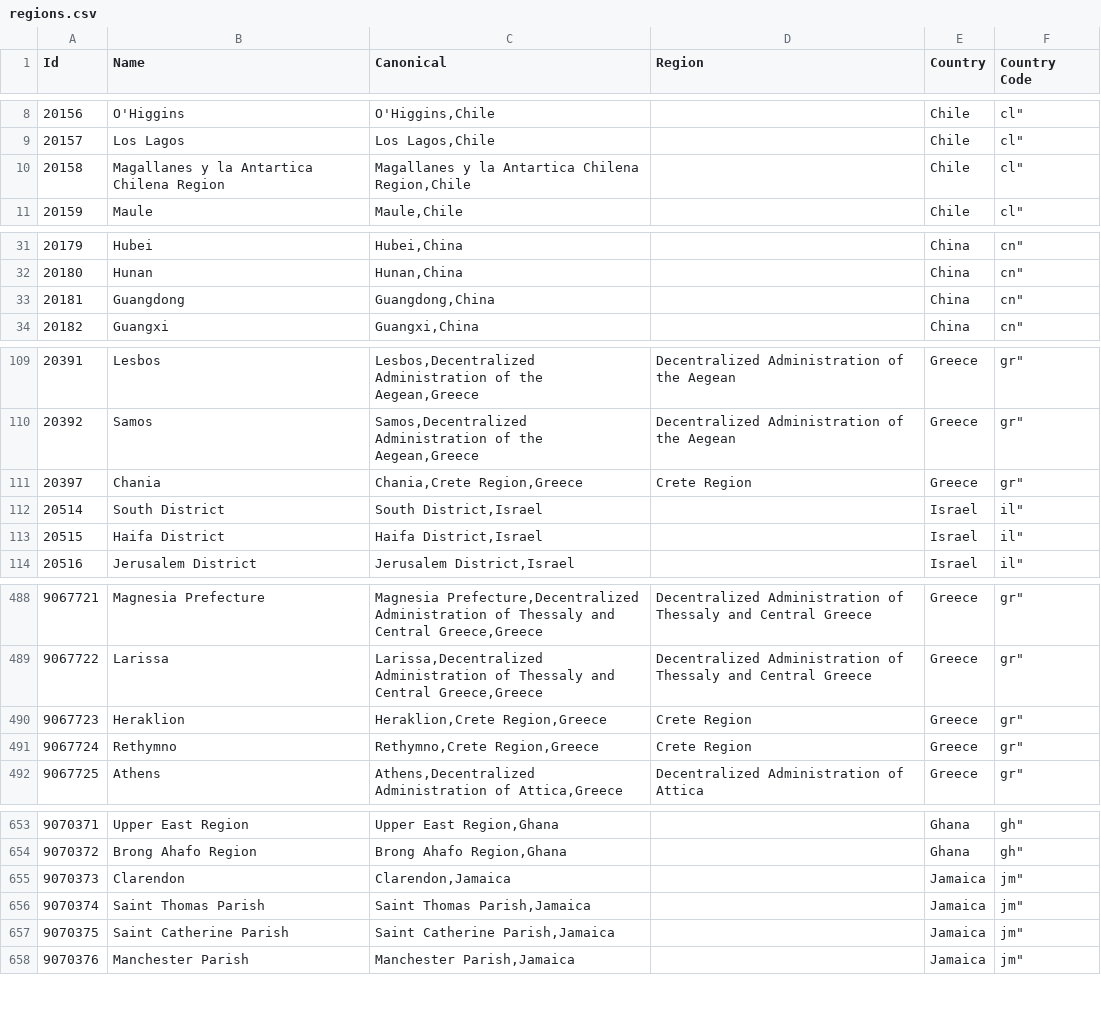
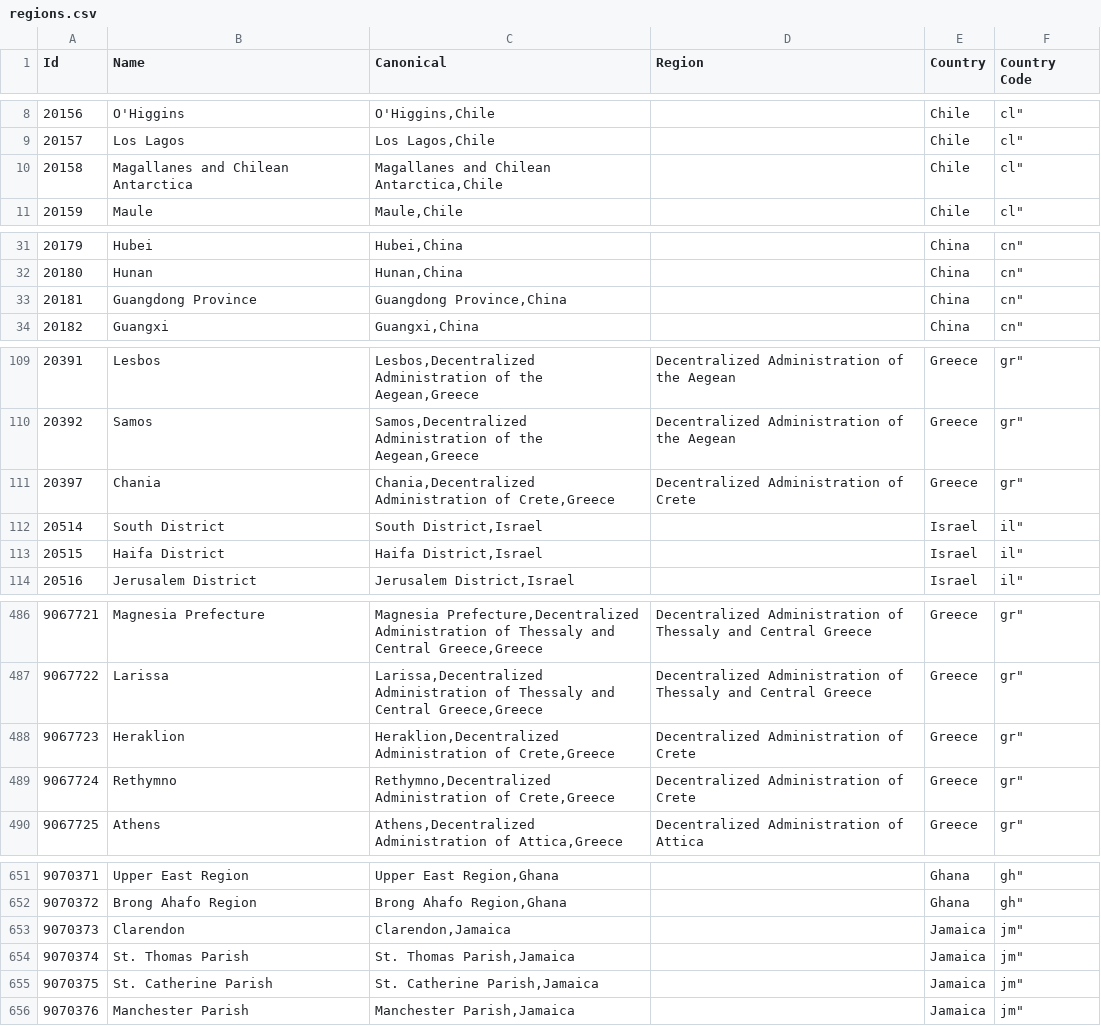
Before and after one commit to baileyherbert/geotargets, a CSV file: builds/csv/regions.csv, drawn as a sheet; only a part is shown, gaps mark what is left out; the diff covers the shown part only.

```diff
--- a/builds/csv/regions.csv
+++ b/builds/csv/regions.csv
@@ -9,3 +9,3 @@ Id,Name,Canonical,Region,Country,Country Code
 "20157","Los Lagos","Los Lagos,Chile","","Chile",cl"
-"20158","Magallanes y la Antartica Chilena Region","Magallanes y la Antartica Chilena Region,Chile","","Chile",cl"
+"20158","Magallanes and Chilean Antarctica","Magallanes and Chilean Antarctica,Chile","","Chile",cl"
 "20159","Maule","Maule,Chile","","Chile",cl"
@@ -32,3 +32,3 @@ Id,Name,Canonical,Region,Country,Country Code
 "20180","Hunan","Hunan,China","","China",cn"
-"20181","Guangdong","Guangdong,China","","China",cn"
+"20181","Guangdong Province","Guangdong Province,China","","China",cn"
 "20182","Guangxi","Guangxi,China","","China",cn"
@@ -110,3 +110,3 @@ Id,Name,Canonical,Region,Country,Country Code
 "20392","Samos","Samos,Decentralized Administration of the Aegean,Greece","Decentralized Administration of the Aegean","Greece",gr"
-"20397","Chania","Chania,Crete Region,Greece","Crete Region","Greece",gr"
+"20397","Chania","Chania,Decentralized Administration of Crete,Greece","Decentralized Administration of Crete","Greece",gr"
 "20514","South District","South District,Israel","","Israel",il"
@@ -489,4 +487,4 @@ Id,Name,Canonical,Region,Country,Country Code
 "9067722","Larissa","Larissa,Decentralized Administration of Thessaly and Central Greece,Greece","Decentralized Administration of Thessaly and Central Greece","Greece",gr"
-"9067723","Heraklion","Heraklion,Crete Region,Greece","Crete Region","Greece",gr"
-"9067724","Rethymno","Rethymno,Crete Region,Greece","Crete Region","Greece",gr"
+"9067723","Heraklion","Heraklion,Decentralized Administration of Crete,Greece","Decentralized Administration of Crete","Greece",gr"
+"9067724","Rethymno","Rethymno,Decentralized Administration of Crete,Greece","Decentralized Administration of Crete","Greece",gr"
 "9067725","Athens","Athens,Decentralized Administration of Attica,Greece","Decentralized Administration of Attica","Greece",gr"
@@ -655,4 +653,4 @@ Id,Name,Canonical,Region,Country,Country Code
 "9070373","Clarendon","Clarendon,Jamaica","","Jamaica",jm"
-"9070374","Saint Thomas Parish","Saint Thomas Parish,Jamaica","","Jamaica",jm"
-"9070375","Saint Catherine Parish","Saint Catherine Parish,Jamaica","","Jamaica",jm"
+"9070374","St. Thomas Parish","St. Thomas Parish,Jamaica","","Jamaica",jm"
+"9070375","St. Catherine Parish","St. Catherine Parish,Jamaica","","Jamaica",jm"
 "9070376","Manchester Parish","Manchester Parish,Jamaica","","Jamaica",jm"
```
Also changed, not shown: 11 added rows, 2 removed rows and 38 edited cells elsewhere in this file, builds/csv/counties.csv, builds/csv/countries.csv, 9 other files.
